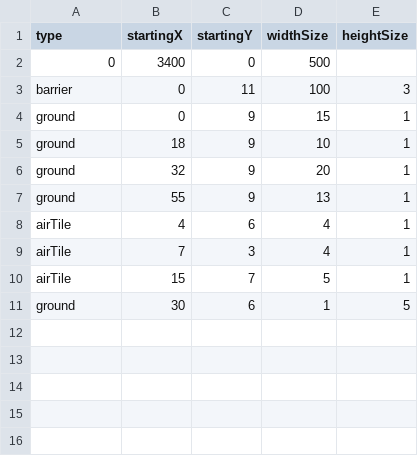
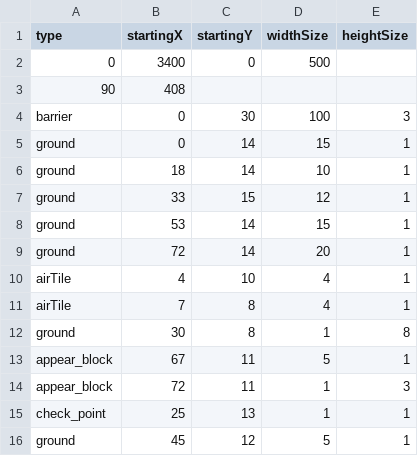
Before and after one commit to Jamin252/CSproject, a CSV file: map2.csv, drawn as a sheet.

```diff
--- a/map2.csv
+++ b/map2.csv
@@ -2,10 +2,15 @@ type, startingX, startingY, widthSize, heightSize
 0, 3400, 0, 500
-barrier, 0, 11, 100,3
-ground, 0, 9, 15, 1
-ground, 18, 9, 10, 1
-ground, 32, 9, 20, 1
-ground, 55, 9, 13, 1
-airTile, 4, 6, 4, 1
-airTile, 7, 3, 4, 1
-airTile, 15, 7, 5,1
-ground, 30, 6, 1, 5
+90, 408,,,
+barrier, 0, 30, 100,3
+ground, 0, 14, 15, 1
+ground, 18, 14, 10, 1
+ground, 33, 15, 12, 1
+ground, 53, 14, 15, 1
+ground, 72, 14, 20, 1
+airTile, 4, 10, 4, 1
+airTile, 7, 8, 4, 1
+ground, 30, 8, 1, 8
+appear_block, 67,11,5,1
+appear_block, 72, 11, 1, 3
+check_point, 25, 13,1,1
+ground, 45, 12, 5,1
```
Also changed, not shown: 17 other files.
